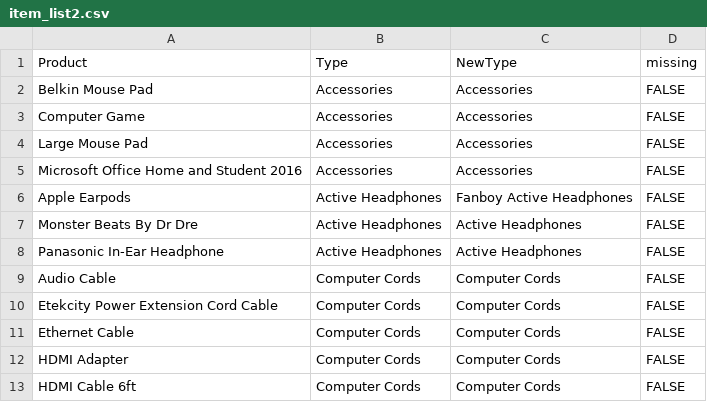
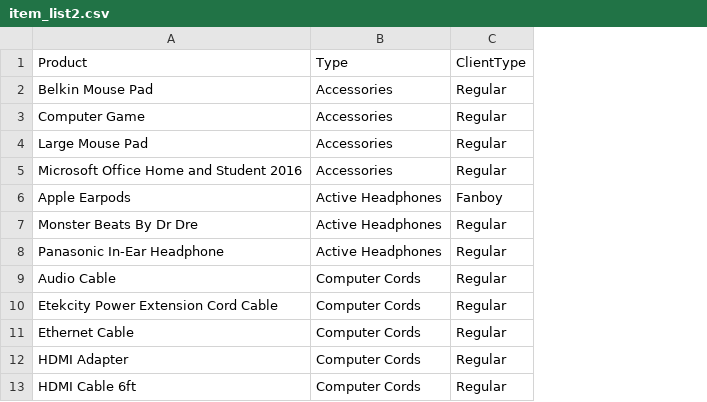
Before and after one commit to gparrello/ubiqum_p2_t4, a CSV file: data/item_list2.csv, drawn as a sheet; only a part is shown; removed rows and columns are numbered as before the commit, all else as after; the diff names each change by its address in the sheet, - before the commit and + after, or states it on an @@ line.

Commit message:
remove unused columns, add client type column

```diff
--- a/data/item_list2.csv
+++ b/data/item_list2.csv
-column C, rows 1-13: NewType | Accessories | Accessories | Accessories | Accessories | Fanboy Active Headphones | Active Headphones | Active Headphones | Computer Cords | Computer Cords | Computer Cords | Computer Cords | Computer Cords
-column D, rows 1-13: missing | FALSE | FALSE | FALSE | FALSE | FALSE | FALSE | FALSE | FALSE | FALSE | FALSE | FALSE | FALSE
+column C, rows 1-13: ClientType | Regular | Regular | Regular | Regular | Fanboy | Regular | Regular | Regular | Regular | Regular | Regular | Regular
```
